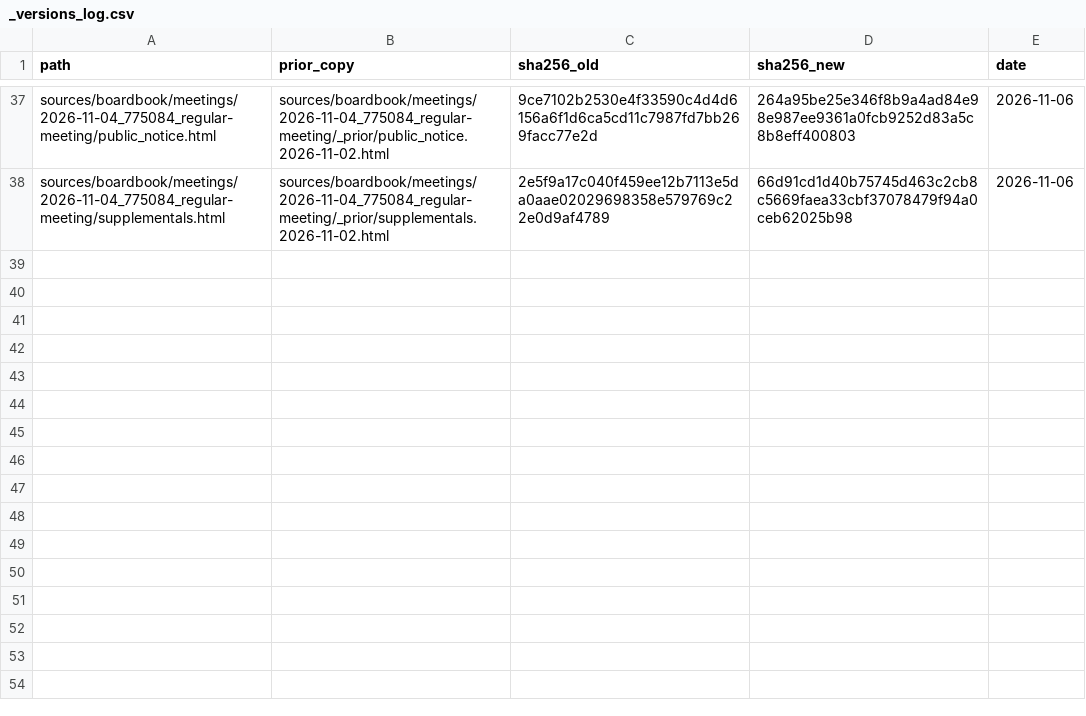
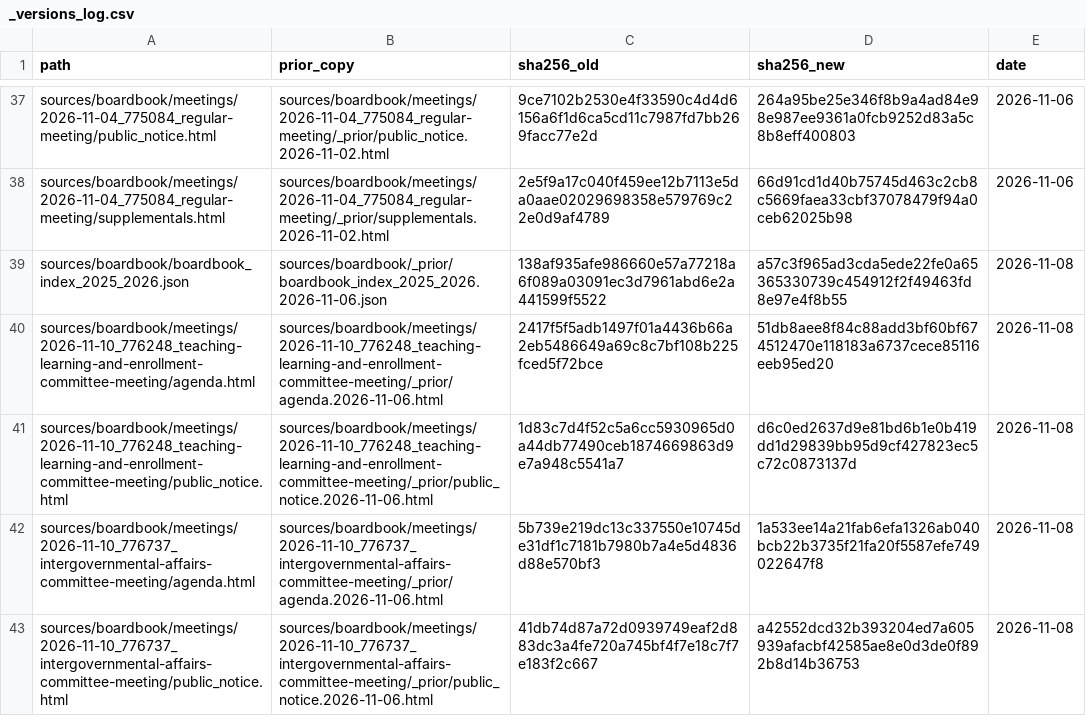
Before and after one commit to timaelliott/save-our-schools, a CSV file: sources/_versions_log.csv, drawn as a sheet; only a part is shown, gaps mark what is left out.

```diff
--- a/sources/_versions_log.csv
+++ b/sources/_versions_log.csv
@@ -38 +38,6 @@ sources/boardbook/meetings/2026-11-04_775084_regular-meeting/public_notice.html,
 sources/boardbook/meetings/2026-11-04_775084_regular-meeting/supplementals.html,sources/boardbook/meetings/2026-11-04_775084_regular-meeting/_prior/supplementals.2026-11-02.html,2e5f9a17c040f459ee12b7113e5da0aae02029698358e579769c22e0d9af4789,66d91cd1d40b75745d463c2cb8c5669faea33cbf37078479f94a0ceb62025b98,2026-11-06
+sources/boardbook/boardbook_index_2025_2026.json,sources/boardbook/_prior/boardbook_index_2025_2026.2026-11-06.json,138af935afe986660e57a77218a6f089a03091ec3d7961abd6e2a441599f5522,a57c3f965ad3cda5ede22fe0a65365330739c454912f2f49463fd8e97e4f8b55,2026-11-08
+sources/boardbook/meetings/2026-11-10_776248_teaching-learning-and-enrollment-committee-meeting/agenda.html,sources/boardbook/meetings/2026-11-10_776248_teaching-learning-and-enrollment-committee-meeting/_prior/agenda.2026-11-06.html,2417f5f5adb1497f01a4436b66a2eb5486649a69c8c7bf108b225fced5f72bce,51db8aee8f84c88add3bf60bf674512470e118183a6737cece85116eeb95ed20,2026-11-08
+sources/boardbook/meetings/2026-11-10_776248_teaching-learning-and-enrollment-committee-meeting/public_notice.html,sources/boardbook/meetings/2026-11-10_776248_teaching-learning-and-enrollment-committee-meeting/_prior/public_notice.2026-11-06.html,1d83c7d4f52c5a6cc5930965d0a44db77490ceb1874669863d9e7a948c5541a7,d6c0ed2637d9e81bd6b1e0b419dd1d29839bb95d9cf427823ec5c72c0873137d,2026-11-08
+sources/boardbook/meetings/2026-11-10_776737_intergovernmental-affairs-committee-meeting/agenda.html,sources/boardbook/meetings/2026-11-10_776737_intergovernmental-affairs-committee-meeting/_prior/agenda.2026-11-06.html,5b739e219dc13c337550e10745de31df1c7181b7980b7a4e5d4836d88e570bf3,1a533ee14a21fab6efa1326ab040bcb22b3735f21fa20f5587efe749022647f8,2026-11-08
+sources/boardbook/meetings/2026-11-10_776737_intergovernmental-affairs-committee-meeting/public_notice.html,sources/boardbook/meetings/2026-11-10_776737_intergovernmental-affairs-committee-meeting/_prior/public_notice.2026-11-06.html,41db74d87a72d0939749eaf2d883dc3a4fe720a745bf4f7e18c7f7e183f2c667,a42552dcd32b393204ed7a605939afacbf42585ae8e0d3de0f892b8d14b36753,2026-11-08
```
Also changed, not shown: sources/boardbook/attachments_index.csv, sources/boardbook/meetings_index.csv, 19 other files.
